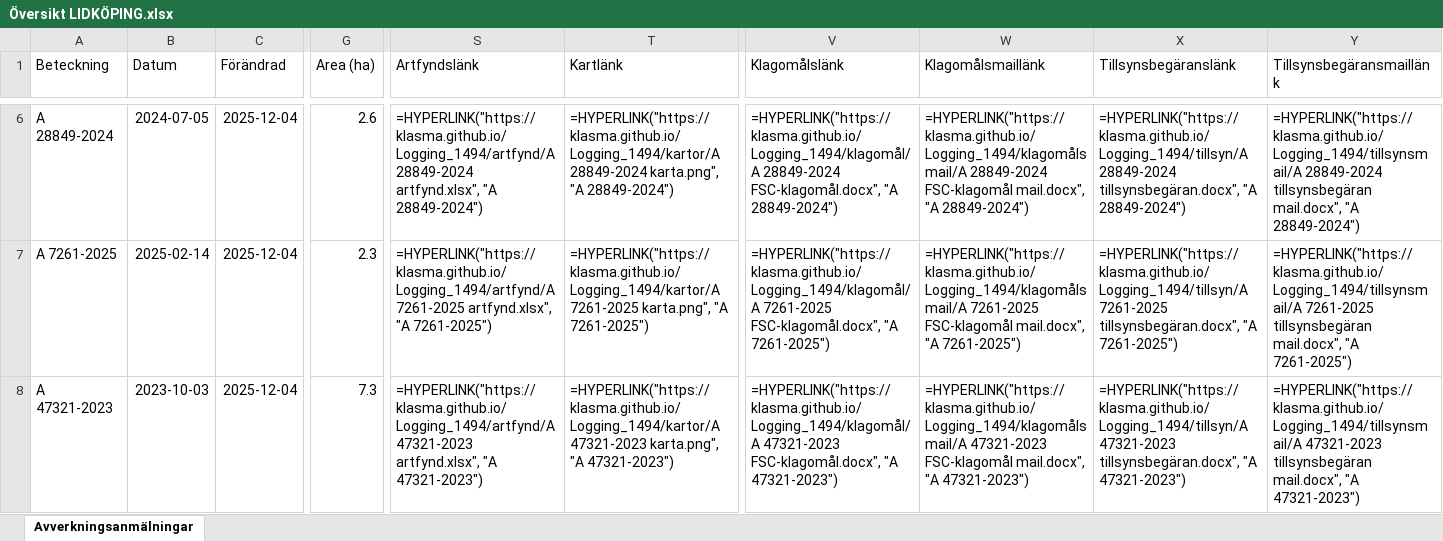
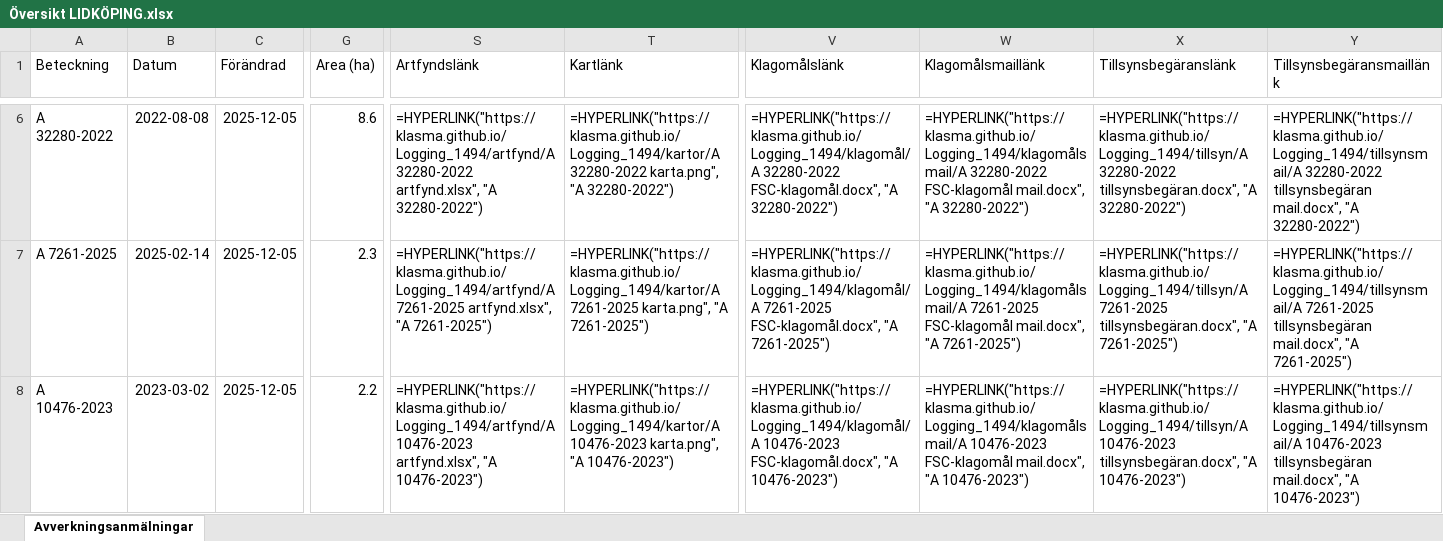
Before and after one commit to klasma/Logging_1494, an Excel workbook: Översikt LIDKÖPING.xlsx, sheet Avverkningsanmälningar, drawn as a sheet; only a part is shown, gaps mark what is left out; values as stored, in another font and other column widths than the file's, no borders; formulas without a stored value are shown as written; the diff covers the shown part only; the diff names each change by its address in the sheet, - before the commit and + after, or states it on an @@ line.

```diff
--- a/Översikt LIDKÖPING.xlsx (sheet Avverkningsanmälningar)
+++ b/Översikt LIDKÖPING.xlsx (sheet Avverkningsanmälningar)
-A6 (Beteckning): A 28849-2024
+A6 (Beteckning): A 32280-2022
-B6 (Datum): 2024-07-05
+B6 (Datum): 2022-08-08
-C6:C8 (Förändrad): 2025-12-04
+C6:C8 (Förändrad): 2025-12-05
-G6 (Area (ha)): 2.6
+G6 (Area (ha)): 8.6
-S6 (Artfyndslänk): =HYPERLINK("https://klasma.github.io/Logging_1494/artfynd/A 28849-2024 artfynd.xlsx", "A 28849-2024")
+S6 (Artfyndslänk): =HYPERLINK("https://klasma.github.io/Logging_1494/artfynd/A 32280-2022 artfynd.xlsx", "A 32280-2022")
-T6 (Kartlänk): =HYPERLINK("https://klasma.github.io/Logging_1494/kartor/A 28849-2024 karta.png", "A 28849-2024")
+T6 (Kartlänk): =HYPERLINK("https://klasma.github.io/Logging_1494/kartor/A 32280-2022 karta.png", "A 32280-2022")
-V6 (Klagomålslänk): =HYPERLINK("https://klasma.github.io/Logging_1494/klagomål/A 28849-2024 FSC-klagomål.docx", "A 28849-2024")
+V6 (Klagomålslänk): =HYPERLINK("https://klasma.github.io/Logging_1494/klagomål/A 32280-2022 FSC-klagomål.docx", "A 32280-2022")
-W6 (Klagomålsmaillänk): =HYPERLINK("https://klasma.github.io/Logging_1494/klagomålsmail/A 28849-2024 FSC-klagomål mail.docx", "A 28849-2024")
+W6 (Klagomålsmaillänk): =HYPERLINK("https://klasma.github.io/Logging_1494/klagomålsmail/A 32280-2022 FSC-klagomål mail.docx", "A 32280-2022")
-X6 (Tillsynsbegäranslänk): =HYPERLINK("https://klasma.github.io/Logging_1494/tillsyn/A 28849-2024 tillsynsbegäran.docx", "A 28849-2024")
+X6 (Tillsynsbegäranslänk): =HYPERLINK("https://klasma.github.io/Logging_1494/tillsyn/A 32280-2022 tillsynsbegäran.docx", "A 32280-2022")
-Y6 (Tillsynsbegäransmaillänk): =HYPERLINK("https://klasma.github.io/Logging_1494/tillsynsmail/A 28849-2024 tillsynsbegäran mail.docx", "A 28849-2024")
+Y6 (Tillsynsbegäransmaillänk): =HYPERLINK("https://klasma.github.io/Logging_1494/tillsynsmail/A 32280-2022 tillsynsbegäran mail.docx", "A 32280-2022")
-A8 (Beteckning): A 47321-2023
+A8 (Beteckning): A 10476-2023
-B8 (Datum): 2023-10-03
+B8 (Datum): 2023-03-02
-G8 (Area (ha)): 7.3
+G8 (Area (ha)): 2.2
-S8 (Artfyndslänk): =HYPERLINK("https://klasma.github.io/Logging_1494/artfynd/A 47321-2023 artfynd.xlsx", "A 47321-2023")
+S8 (Artfyndslänk): =HYPERLINK("https://klasma.github.io/Logging_1494/artfynd/A 10476-2023 artfynd.xlsx", "A 10476-2023")
-T8 (Kartlänk): =HYPERLINK("https://klasma.github.io/Logging_1494/kartor/A 47321-2023 karta.png", "A 47321-2023")
+T8 (Kartlänk): =HYPERLINK("https://klasma.github.io/Logging_1494/kartor/A 10476-2023 karta.png", "A 10476-2023")
-V8 (Klagomålslänk): =HYPERLINK("https://klasma.github.io/Logging_1494/klagomål/A 47321-2023 FSC-klagomål.docx", "A 47321-2023")
+V8 (Klagomålslänk): =HYPERLINK("https://klasma.github.io/Logging_1494/klagomål/A 10476-2023 FSC-klagomål.docx", "A 10476-2023")
-W8 (Klagomålsmaillänk): =HYPERLINK("https://klasma.github.io/Logging_1494/klagomålsmail/A 47321-2023 FSC-klagomål mail.docx", "A 47321-2023")
+W8 (Klagomålsmaillänk): =HYPERLINK("https://klasma.github.io/Logging_1494/klagomålsmail/A 10476-2023 FSC-klagomål mail.docx", "A 10476-2023")
-X8 (Tillsynsbegäranslänk): =HYPERLINK("https://klasma.github.io/Logging_1494/tillsyn/A 47321-2023 tillsynsbegäran.docx", "A 47321-2023")
+X8 (Tillsynsbegäranslänk): =HYPERLINK("https://klasma.github.io/Logging_1494/tillsyn/A 10476-2023 tillsynsbegäran.docx", "A 10476-2023")
-Y8 (Tillsynsbegäransmaillänk): =HYPERLINK("https://klasma.github.io/Logging_1494/tillsynsmail/A 47321-2023 tillsynsbegäran mail.docx", "A 47321-2023")
+Y8 (Tillsynsbegäransmaillänk): =HYPERLINK("https://klasma.github.io/Logging_1494/tillsynsmail/A 10476-2023 tillsynsbegäran mail.docx", "A 10476-2023")
```
Also changed, not shown: 913 edited cells elsewhere in this sheet, artfynd/A 10476-2023 artfynd.xlsx, artfynd/A 15219-2024 artfynd.xlsx, 50 other files.
